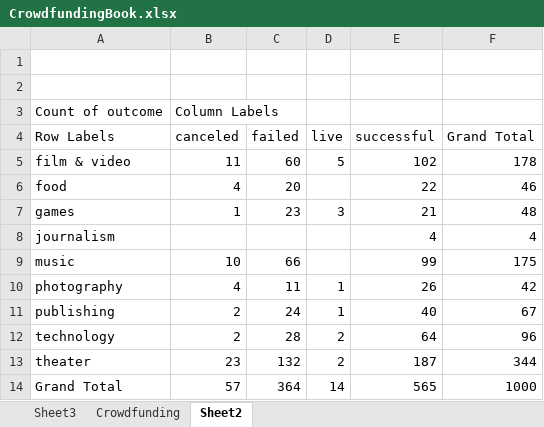
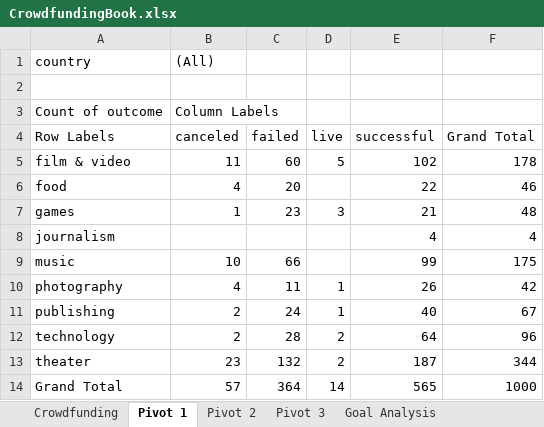
Before and after one commit to CalebCutrer/excel-challenge, an Excel workbook: CrowdfundingBook.xlsx, sheet Pivot 1, drawn as a sheet; values as stored, in another font and other column widths than the file's, no borders; charts and pictures not drawn; the diff names each change by its address in the sheet, - before the commit and + after, or states it on an @@ line.

Commit message:
added more sheets and pivot tables

```diff
--- a/CrowdfundingBook.xlsx (sheet Pivot 1)
+++ b/CrowdfundingBook.xlsx (sheet Pivot 1)
-sheet tab: Sheet3
+sheet tab: Pivot 2
-sheet tab: Sheet2
+sheet tab: Pivot 1
+sheet tab: Pivot 3
+sheet tab: Goal Analysis
@@ sheet tab order changed: Crowdfunding | Pivot 1 | Pivot 2 | Pivot 3 | Goal Analysis @@
-row 1: (empty)
+row 1: country | (All)
```
Also changed, not shown: sheet Crowdfunding, other sheet tabs, formulas that keep their value, charts or pictures.
